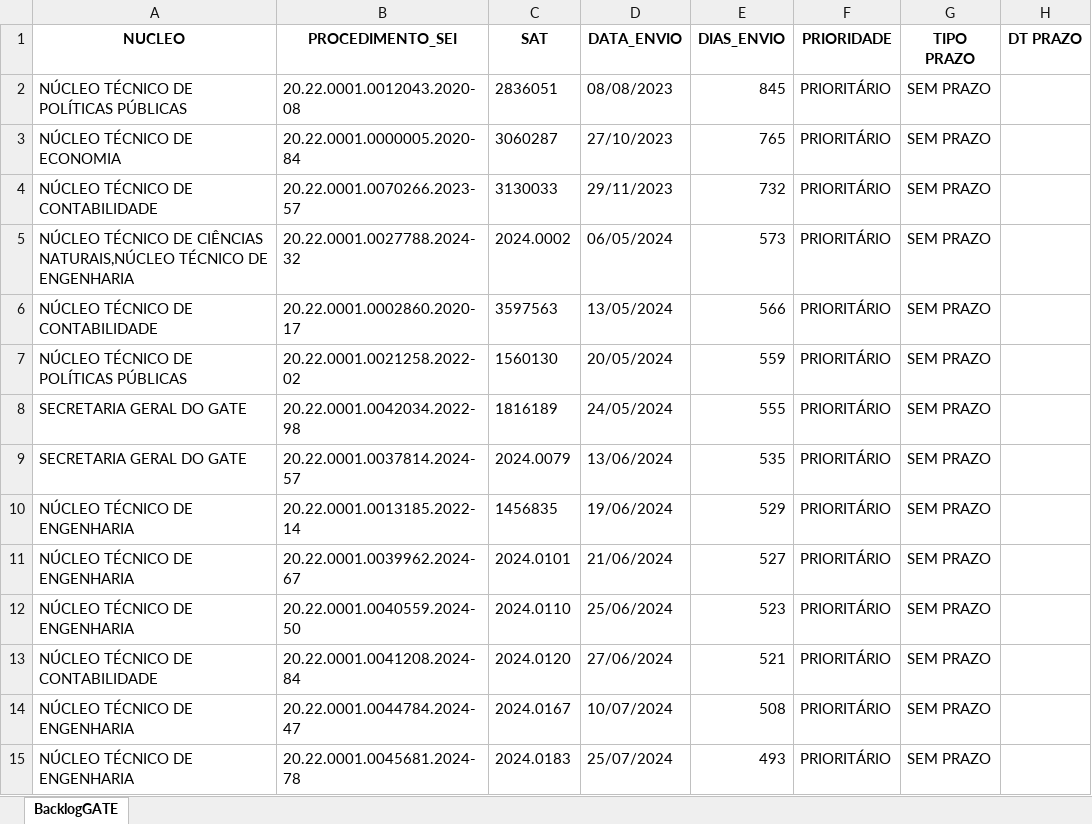
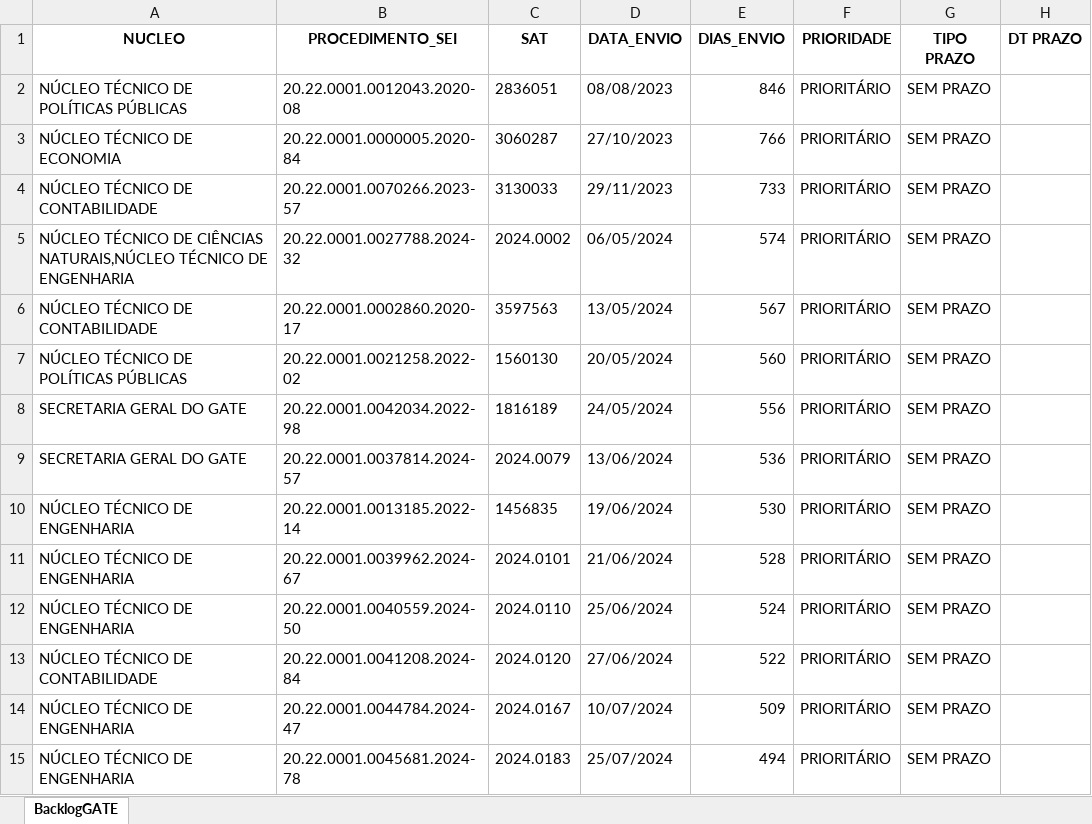
Before and after one commit to pedropaixaomprj/backlog-GATE, an Excel workbook: BacklogGATEAutoCompleto.xlsx, sheet BacklogGATE, drawn as a sheet; only a part is shown; values as stored, in another font and other column widths than the file's, no borders; the diff covers the shown part only; the diff names each change by its address in the sheet, - before the commit and + after, or states it on an @@ line.

Commit message:
Add backlog, prod, and saida_sem_it - 2025-12-01 00:30:03

```diff
--- a/BacklogGATEAutoCompleto.xlsx (sheet BacklogGATE)
+++ b/BacklogGATEAutoCompleto.xlsx (sheet BacklogGATE)
-E2 (DIAS_ENVIO): 845
+E2 (DIAS_ENVIO): 846
-E3 (DIAS_ENVIO): 765
+E3 (DIAS_ENVIO): 766
-E4 (DIAS_ENVIO): 732
+E4 (DIAS_ENVIO): 733
-E5 (DIAS_ENVIO): 573
+E5 (DIAS_ENVIO): 574
-E6 (DIAS_ENVIO): 566
+E6 (DIAS_ENVIO): 567
-E7 (DIAS_ENVIO): 559
+E7 (DIAS_ENVIO): 560
-E8 (DIAS_ENVIO): 555
+E8 (DIAS_ENVIO): 556
-E9 (DIAS_ENVIO): 535
+E9 (DIAS_ENVIO): 536
-E10 (DIAS_ENVIO): 529
+E10 (DIAS_ENVIO): 530
-E11 (DIAS_ENVIO): 527
+E11 (DIAS_ENVIO): 528
-E12 (DIAS_ENVIO): 523
+E12 (DIAS_ENVIO): 524
-E13 (DIAS_ENVIO): 521
+E13 (DIAS_ENVIO): 522
-E14 (DIAS_ENVIO): 508
+E14 (DIAS_ENVIO): 509
-E15 (DIAS_ENVIO): 493
+E15 (DIAS_ENVIO): 494
```
Also changed, not shown: 681 edited cells elsewhere in this sheet, ProdGATEAutoCompleto.xlsx, SaidaSemITGATEAutoCompleto.xlsx.
